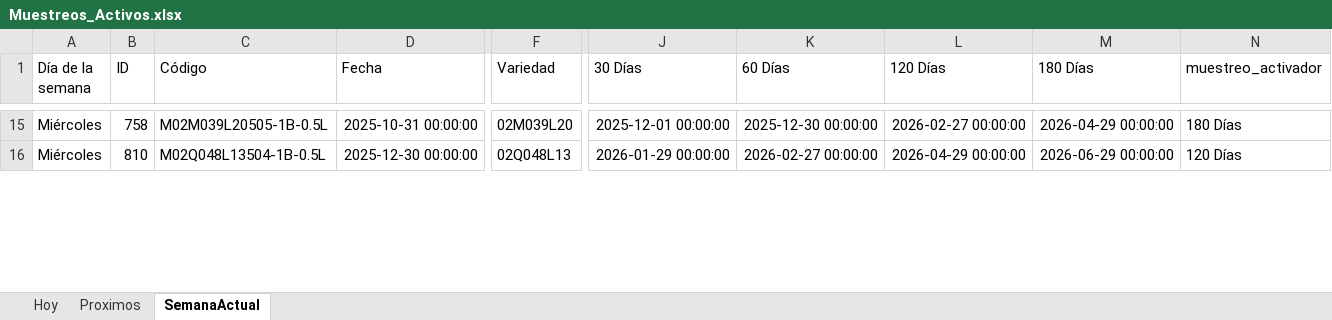
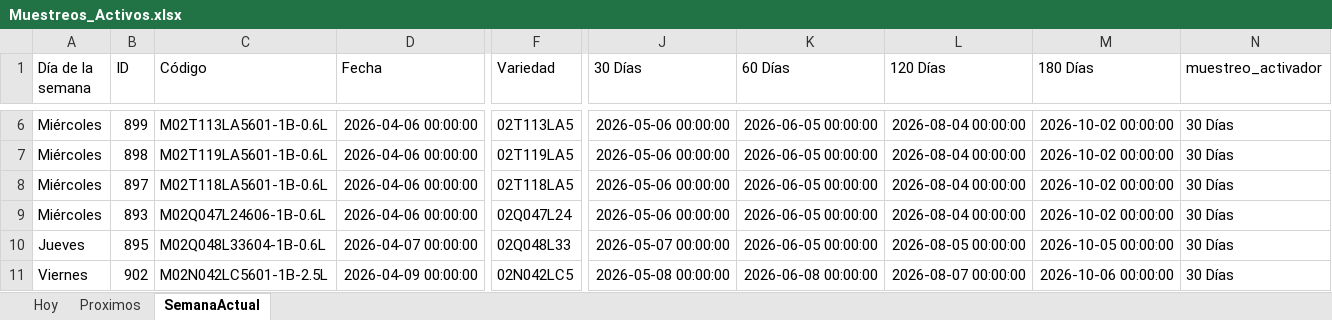
Before and after one commit to bryanvielma/MUESTREO_MACRO, an Excel workbook: output/Muestreos_Activos.xlsx, sheet SemanaActual, drawn as a sheet; only a part is shown, gaps mark what is left out; values as stored, in another font and other column widths than the file's, no borders; addresses are those after the commit; rows hold the shown columns only; the diff covers the shown part only; the diff names each change by its address in the sheet, - before the commit and + after, or states it on an @@ line.

```diff
--- a/output/Muestreos_Activos.xlsx (sheet SemanaActual)
+++ b/output/Muestreos_Activos.xlsx (sheet SemanaActual)
-B6 (ID): 758
+B6 (ID): 899
-C6 (Código): M02M039L20505-1B-0.5L
+C6 (Código): M02T113LA5601-1B-0.6L
-D6 (Fecha): 2025-10-31 00:00:00
+D6 (Fecha): 2026-04-06 00:00:00
-F6 (Variedad): 02M039L20
+F6 (Variedad): 02T113LA5
-J6 (30 Días): 2025-12-01 00:00:00
+J6 (30 Días): 2026-05-06 00:00:00
-K6 (60 Días): 2025-12-30 00:00:00
+K6 (60 Días): 2026-06-05 00:00:00
-L6 (120 Días): 2026-02-27 00:00:00
+L6 (120 Días): 2026-08-04 00:00:00
-M6 (180 Días): 2026-04-29 00:00:00
+M6 (180 Días): 2026-10-02 00:00:00
-N6 (muestreo_activador): 180 Días
+N6 (muestreo_activador): 30 Días
+row 7: Miércoles | 898 | M02T119LA5601-1B-0.6L | 2026-04-06 00:00:00 | 02T119LA5 | 2026-05-06 00:00:00 | 2026-06-05 00:00:00 | 2026-08-04 00:00:00 | 2026-10-02 00:00:00 | 30 Días
-B8 (ID): 810
+B8 (ID): 897
-C8 (Código): M02Q048L13504-1B-0.5L
+C8 (Código): M02T118LA5601-1B-0.6L
-D8 (Fecha): 2025-12-30 00:00:00
+D8 (Fecha): 2026-04-06 00:00:00
-F8 (Variedad): 02Q048L13
+F8 (Variedad): 02T118LA5
-J8 (30 Días): 2026-01-29 00:00:00
+J8 (30 Días): 2026-05-06 00:00:00
-K8 (60 Días): 2026-02-27 00:00:00
+K8 (60 Días): 2026-06-05 00:00:00
-L8 (120 Días): 2026-04-29 00:00:00
+L8 (120 Días): 2026-08-04 00:00:00
-M8 (180 Días): 2026-06-29 00:00:00
+M8 (180 Días): 2026-10-02 00:00:00
-N8 (muestreo_activador): 120 Días
+N8 (muestreo_activador): 30 Días
+row 9: Miércoles | 893 | M02Q047L24606-1B-0.6L | 2026-04-06 00:00:00 | 02Q047L24 | 2026-05-06 00:00:00 | 2026-06-05 00:00:00 | 2026-08-04 00:00:00 | 2026-10-02 00:00:00 | 30 Días
+row 10: Jueves | 895 | M02Q048L33604-1B-0.6L | 2026-04-07 00:00:00 | 02Q048L33 | 2026-05-07 00:00:00 | 2026-06-05 00:00:00 | 2026-08-05 00:00:00 | 2026-10-05 00:00:00 | 30 Días
+row 11: Viernes | 902 | M02N042LC5601-1B-2.5L | 2026-04-09 00:00:00 | 02N042LC5 | 2026-05-08 00:00:00 | 2026-06-08 00:00:00 | 2026-08-07 00:00:00 | 2026-10-06 00:00:00 | 30 Días
```
Also changed, not shown: 1 added row, 10 removed rows and 120 edited cells elsewhere in this sheet, sheet Proximos, sheet Hoy, data/BioTecnos.xlsx, 5 other files.
